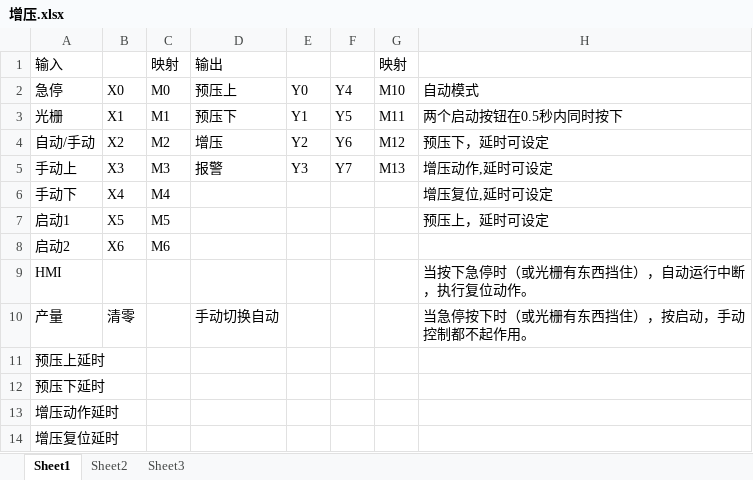
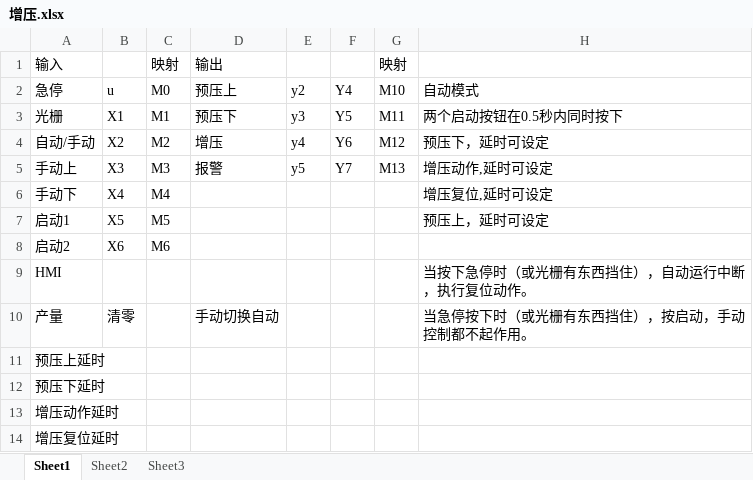
Before and after one commit to SoRobustPublisher/yabuli, an Excel workbook: 增压缸控制程序/增压.xlsx, sheet Sheet1, drawn as a sheet; values as stored, in another font and other column widths than the file's, no borders; the diff names each change by its address in the sheet, - before the commit and + after, or states it on an @@ line.

```diff
--- a/增压缸控制程序/增压.xlsx (sheet Sheet1)
+++ b/增压缸控制程序/增压.xlsx (sheet Sheet1)
-B2: X0
+B2: u
-E2: Y0
+E2: y2
-E3 (y2): Y1
+E3 (y2): y3
-E4 (y2): Y2
+E4 (y2): y4
-E5 (y2): Y3
+E5 (y2): y5
```
Also changed, not shown: 3 other files.
